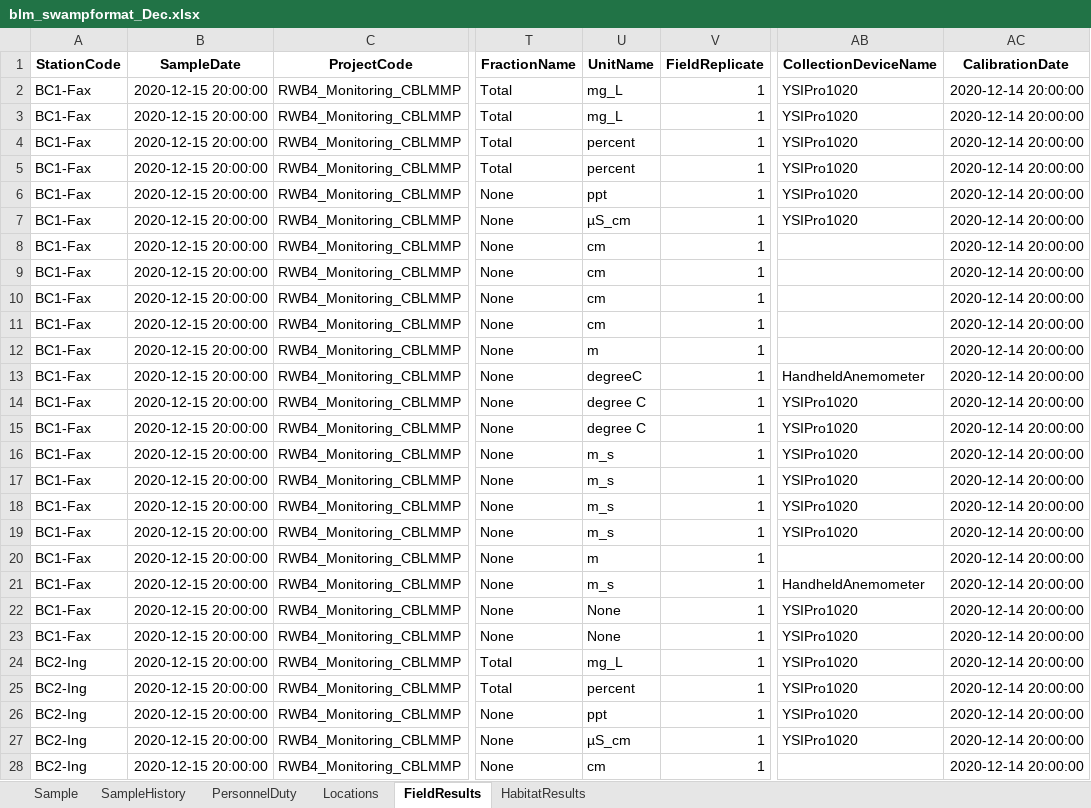
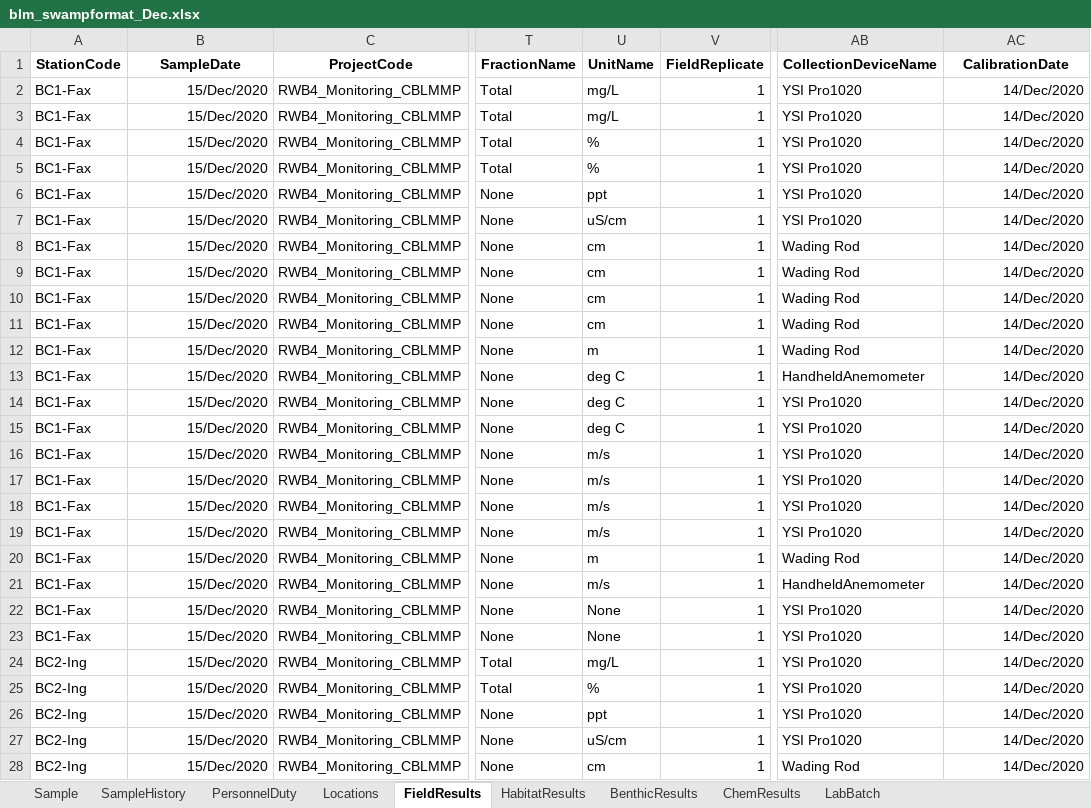
Before and after one commit to SCCWRP/BLM_data_reformatter, an Excel workbook: output/blm_swampformat_Dec.xlsx, sheet FieldResults, drawn as a sheet; only a part is shown, gaps mark what is left out; values as stored, in another font and other column widths than the file's, no borders; the diff covers the shown part only; the diff names each change by its address in the sheet, - before the commit and + after, or states it on an @@ line.

Commit message:
reformats just about everything SWAMP wants, just leaves a few duplicate entries, not sure why yet.

```diff
--- a/output/blm_swampformat_Dec.xlsx (sheet FieldResults)
+++ b/output/blm_swampformat_Dec.xlsx (sheet FieldResults)
+sheet tab: BenthicResults
+sheet tab: ChemResults
+sheet tab: LabBatch
-B2:B28 (SampleDate): 2020-12-15 20:00:00
+B2:B28 (SampleDate): 15/Dec/2020
-U2:U3 (UnitName): mg_L
+U2:U3 (UnitName): mg/L
-AB2:AB7 (CollectionDeviceName): YSIPro1020
+AB2:AB7 (CollectionDeviceName): YSI Pro1020
-AC2:AC28 (CalibrationDate): 2020-12-14 20:00:00
+AC2:AC28 (CalibrationDate): 14/Dec/2020
-U4:U5 (UnitName): percent
+U4:U5 (UnitName): %
-U7 (UnitName): µS_cm
+U7 (UnitName): uS/cm
-AB8:AB12 (CollectionDeviceName): (empty)
+AB8:AB12 (CollectionDeviceName): Wading Rod
-U13 (UnitName): degreeC
+U13 (UnitName): deg C
-U14:U15 (UnitName): degree C
+U14:U15 (UnitName): deg C
-AB14:AB19 (CollectionDeviceName): YSIPro1020
+AB14:AB19 (CollectionDeviceName): YSI Pro1020
-U16:U19 (UnitName): m_s
+U16:U19 (UnitName): m/s
-AB20 (CollectionDeviceName): (empty)
+AB20 (CollectionDeviceName): Wading Rod
-U21 (UnitName): m_s
+U21 (UnitName): m/s
-AB22:AB27 (CollectionDeviceName): YSIPro1020
+AB22:AB27 (CollectionDeviceName): YSI Pro1020
-U24 (UnitName): mg_L
+U24 (UnitName): mg/L
-U25 (UnitName): percent
+U25 (UnitName): %
-U27 (UnitName): µS_cm
+U27 (UnitName): uS/cm
-AB28 (CollectionDeviceName): (empty)
+AB28 (CollectionDeviceName): Wading Rod
```
Also changed, not shown: 403 edited cells elsewhere in this sheet, sheet HabitatResults, sheet Locations, sheet PersonnelDuty, sheet SampleHistory, sheet Sample, input/RelationshipMap.xlsx, 5 other files.
